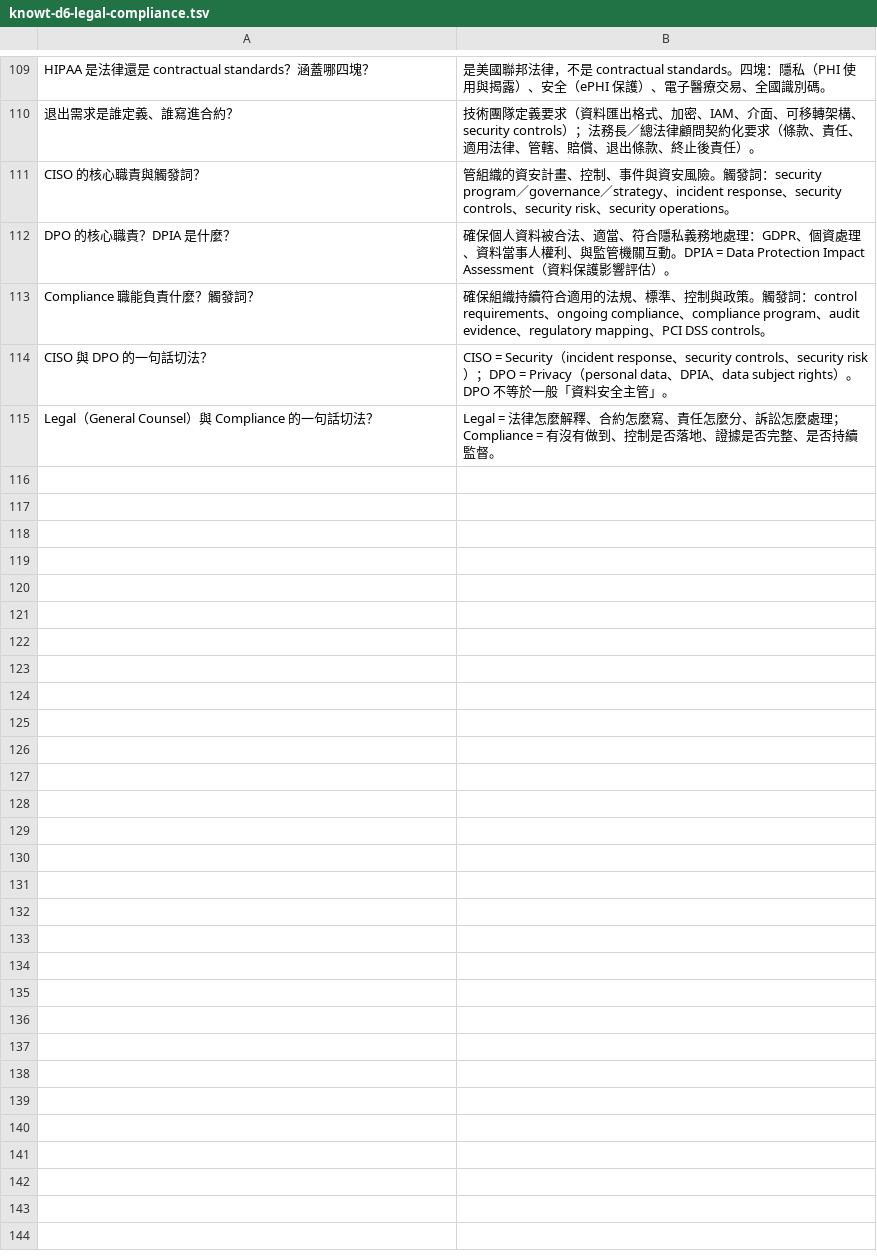
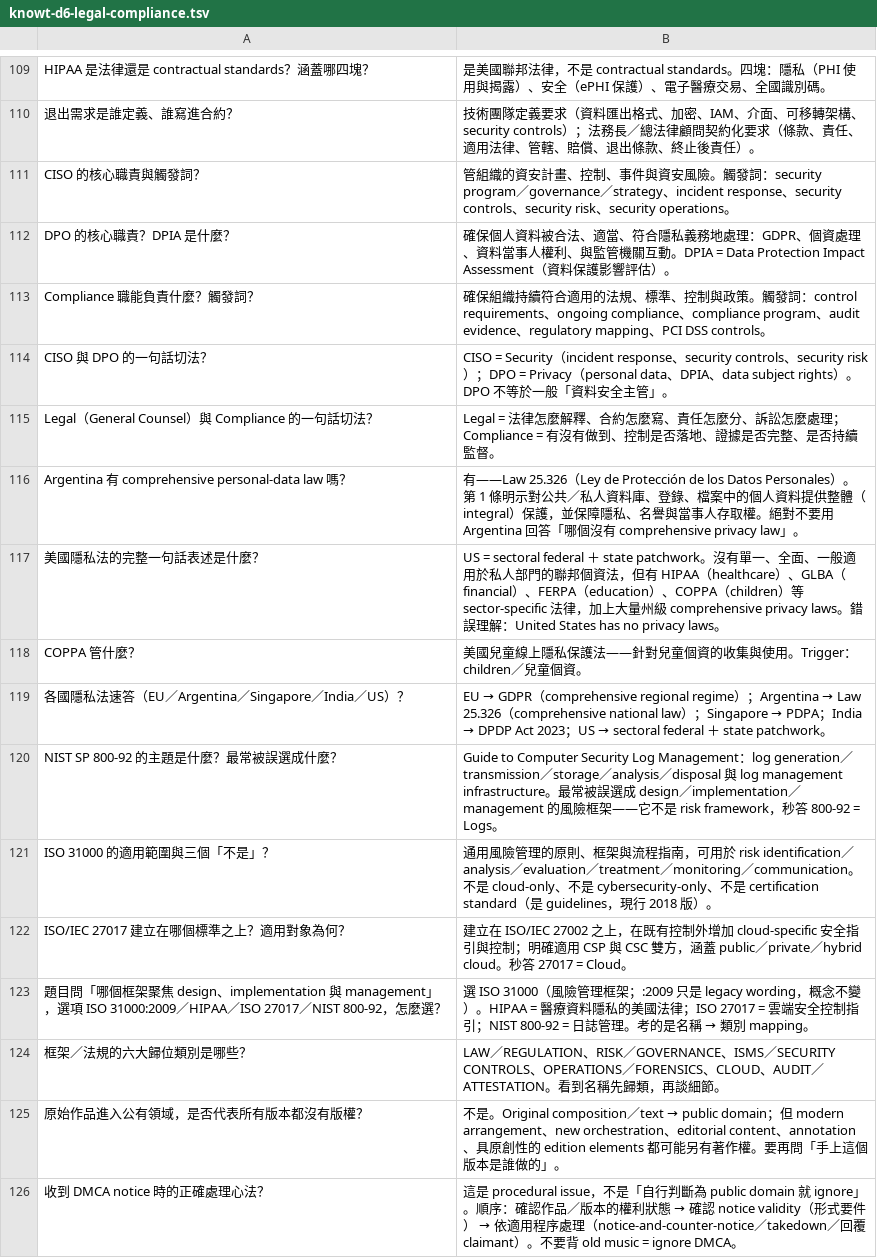
Before and after one commit to dennislee928/academy-central, a TSV file: CCSP/simulate-test/flash card/knowt-d6-legal-compliance.tsv, drawn as a sheet; only a part is shown, gaps mark what is left out; the diff names each change by its address in the sheet, - before the commit and + after, or states it on an @@ line.

```diff
--- a/CCSP/simulate-test/flash card/knowt-d6-legal-compliance.tsv
+++ b/CCSP/simulate-test/flash card/knowt-d6-legal-compliance.tsv
+row 116: Argentina 有 comprehensive personal-data law 嗎？ | 有——Law 25.326（Ley de Protección de los Datos Personales）。第 1 條明示對公共／私人資料庫、登錄、檔案中的個人資料提供整體（integral）保護，並保障隱私、名譽與當事人存取權。絕對不要用 Argentina 回答「哪個沒有 comprehensive privacy law」。
+row 117: 美國隱私法的完整一句話表述是什麼？ | US = sectoral federal ＋ state patchwork。沒有單一、全面、一般適用於私人部門的聯邦個資法，但有 HIPAA（healthcare）、GLBA（financial）、FERPA（education）、COPPA（children）等 sector-specific 法律，加上大量州級 comprehensive privacy laws。錯誤理解：United States has no privacy laws。
+row 118: COPPA 管什麼？ | 美國兒童線上隱私保護法——針對兒童個資的收集與使用。Trigger：children／兒童個資。
+row 119: 各國隱私法速答（EU／Argentina／Singapore／India／US）？ | EU → GDPR（comprehensive regional regime）；Argentina → Law 25.326（comprehensive national law）；Singapore → PDPA；India → DPDP Act 2023；US → sectoral federal ＋ state patchwork。
+row 120: NIST SP 800-92 的主題是什麼？最常被誤選成什麼？ | Guide to Computer Security Log Management：log generation／transmission／storage／analysis／disposal 與 log management infrastructure。最常被誤選成 design／implementation／management 的風險框架——它不是 risk framework，秒答 800-92 = Logs。
+row 121: ISO 31000 的適用範圍與三個「不是」？ | 通用風險管理的原則、框架與流程指南，可用於 risk identification／analysis／evaluation／treatment／monitoring／communication。不是 cloud-only、不是 cybersecurity-only、不是 certification standard（是 guidelines，現行 2018 版）。
+row 122: ISO/IEC 27017 建立在哪個標準之上？適用對象為何？ | 建立在 ISO/IEC 27002 之上，在既有控制外增加 cloud-specific 安全指引與控制；明確適用 CSP 與 CSC 雙方，涵蓋 public／private／hybrid cloud。秒答 27017 = Cloud。
+row 123: 題目問「哪個框架聚焦 design、implementation 與 management」，選項 ISO 31000:2009／HIPAA／ISO 27017／NIST 800-92，怎麼選？ | 選 ISO 31000（風險管理框架；:2009 只是 legacy wording，概念不變）。HIPAA = 醫療資料隱私的美國法律；ISO 27017 = 雲端安全控制指引；NIST 800-92 = 日誌管理。考的是名稱 → 類別 mapping。
+row 124: 框架／法規的六大歸位類別是哪些？ | LAW／REGULATION、RISK／GOVERNANCE、ISMS／SECURITY CONTROLS、OPERATIONS／FORENSICS、CLOUD、AUDIT／ATTESTATION。看到名稱先歸類，再談細節。
+row 125: 原始作品進入公有領域，是否代表所有版本都沒有版權？ | 不是。Original composition／text → public domain；但 modern arrangement、new orchestration、editorial content、annotation、具原創性的 edition elements 都可能另有著作權。要再問「手上這個版本是誰做的」。
+row 126: 收到 DMCA notice 時的正確處理心法？ | 這是 procedural issue，不是「自行判斷為 public domain 就 ignore」。順序：確認作品／版本的權利狀態 → 確認 notice validity（形式要件） → 依適用程序處理（notice-and-counter-notice／takedown／回覆 claimant）。不要背 old music = ignore DMCA。
```
Also changed, not shown: CCSP/simulate-test/flash card/knowt-import-all.tsv, 1 other file.
